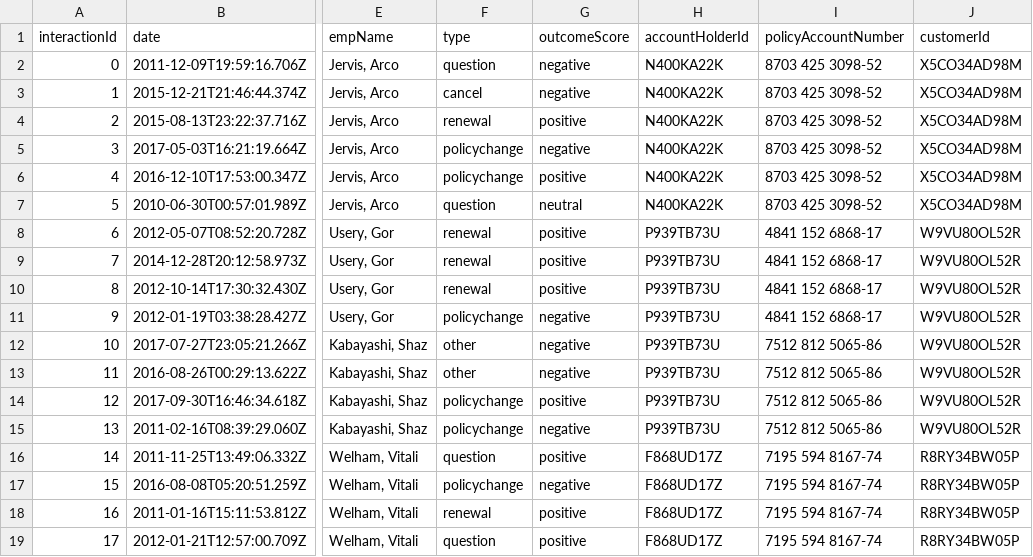
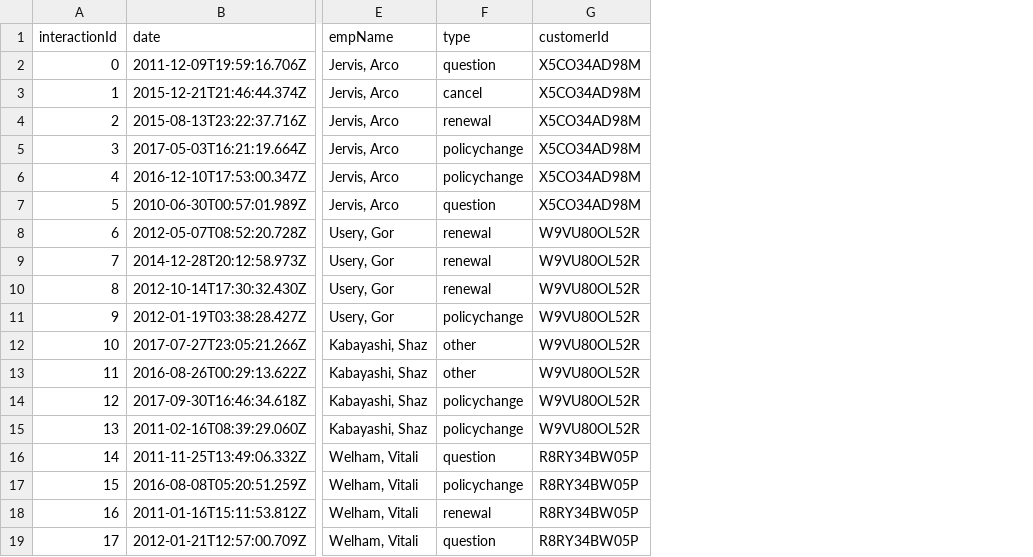
Before and after one commit to opencypher/morpheus, a CSV file: spark-cypher-examples/src/main/resources/customer-interactions/csv/debug.csv, drawn as a sheet; only a part is shown, gaps mark what is left out; the diff names each change by its address in the sheet, - before the commit and + after, or states it on an @@ line.

Commit message:
Simplify by removing some node types

```diff
--- a/spark-cypher-examples/src/main/resources/customer-interactions/csv/debug.csv
+++ b/spark-cypher-examples/src/main/resources/customer-interactions/csv/debug.csv
-column G (outcomeScore), rows 2-19: negative | negative | positive | negative | positive | neutral | positive | positive | positive | negative | negative | negative | positive | negative | positive | negative | positive | positive
-column H (accountHolderId), rows 2-19: N400KA22K | N400KA22K | N400KA22K | N400KA22K | N400KA22K | N400KA22K | P939TB73U | P939TB73U | P939TB73U | P939TB73U | P939TB73U | P939TB73U | P939TB73U | P939TB73U | F868UD17Z | F868UD17Z | F868UD17Z | F868UD17Z
-column I (policyAccountNumber), rows 2-19: 8703 425 3098-52 | 8703 425 3098-52 | 8703 425 3098-52 | 8703 425 3098-52 | 8703 425 3098-52 | 8703 425 3098-52 | 4841 152 6868-17 | 4841 152 6868-17 | 4841 152 6868-17 | 4841 152 6868-17 | 7512 812 5065-86 | 7512 812 5065-86 | 7512 812 5065-86 | 7512 812 5065-86 | 7195 594 8167-74 | 7195 594 8167-74 | 7195 594 8167-74 | 7195 594 8167-74
```
Also changed, not shown: 3 other files.
